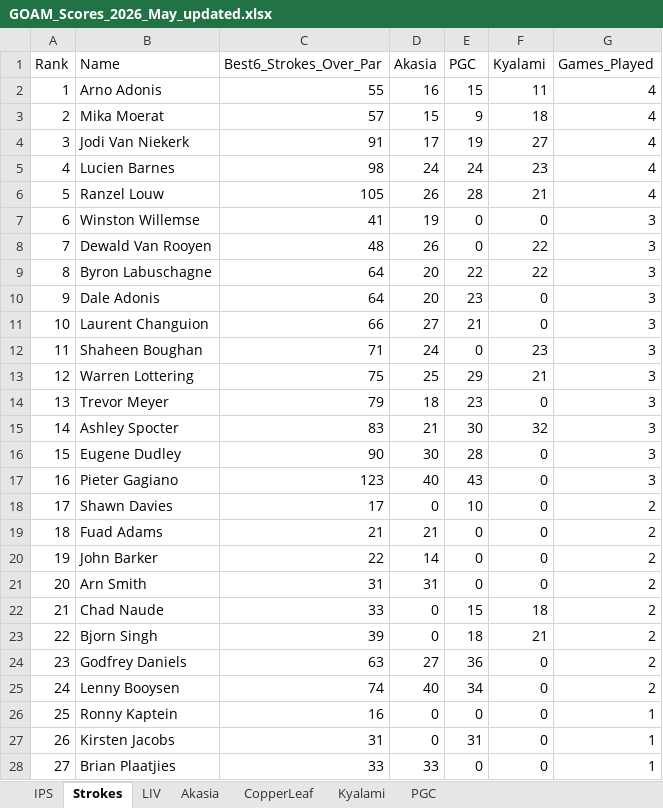
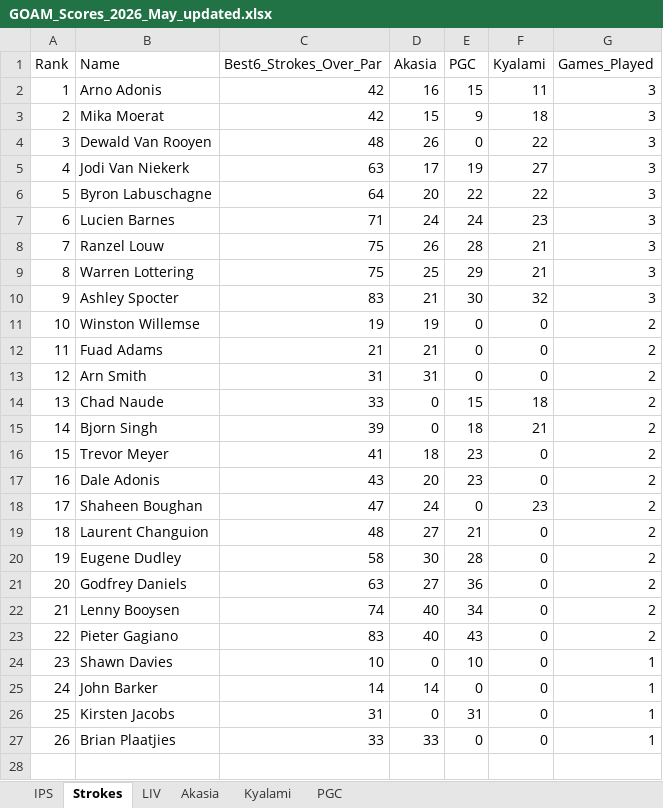
Before and after one commit to Lucienpb/GOAM-Admin, an Excel workbook: data/GOAM_Scores_2026_May_updated.xlsx, sheet Strokes, drawn as a sheet; values as stored, in another font and other column widths than the file's, no borders; removed rows and columns are numbered as before the commit, all else as after; the diff names each change by its address in the sheet, - before the commit and + after, or states it on an @@ line.

```diff
--- a/data/GOAM_Scores_2026_May_updated.xlsx (sheet Strokes)
+++ b/data/GOAM_Scores_2026_May_updated.xlsx (sheet Strokes)
-sheet tab: CopperLeaf
-C2 (Best6_Strokes_Over_Par): 55
+C2 (Best6_Strokes_Over_Par): 42
-G2:G3 (Games_Played): 4
+G2:G3 (Games_Played): 3
-C3 (Best6_Strokes_Over_Par): 57
+C3 (Best6_Strokes_Over_Par): 42
-row 4: 3 | Jodi Van Niekerk | 91 | 17 | 19 | 27 | 4
-row 5: 4 | Lucien Barnes | 98 | 24 | 24 | 23 | 4
-row 6: 5 | Ranzel Louw | 105 | 26 | 28 | 21 | 4
-row 7: 6 | Winston Willemse | 41 | 19 | 0 | 0 | 3
@@ column A (Rank) renumbered from row 4 down @@
+row 5: 4 | Jodi Van Niekerk | 63 | 17 | 19 | 27 | 3
-row 10: 9 | Dale Adonis | 64 | 20 | 23 | 0 | 3
-row 11: 10 | Laurent Changuion | 66 | 27 | 21 | 0 | 3
-B7 (Name): Shaheen Boughan
+B7 (Name): Lucien Barnes
-E7 (PGC): 0
+E7 (PGC): 24
+row 8: 7 | Ranzel Louw | 75 | 26 | 28 | 21 | 3
-row 14: 13 | Trevor Meyer | 79 | 18 | 23 | 0 | 3
-row 16: 15 | Eugene Dudley | 90 | 30 | 28 | 0 | 3
-row 17: 16 | Pieter Gagiano | 123 | 40 | 43 | 0 | 3
-row 18: 17 | Shawn Davies | 17 | 0 | 10 | 0 | 2
+row 11: 10 | Winston Willemse | 19 | 19 | 0 | 0 | 2
-row 20: 19 | John Barker | 22 | 14 | 0 | 0 | 2
+row 16: 15 | Trevor Meyer | 41 | 18 | 23 | 0 | 2
+row 17: 16 | Dale Adonis | 43 | 20 | 23 | 0 | 2
+row 18: 17 | Shaheen Boughan | 47 | 24 | 0 | 23 | 2
+row 19: 18 | Laurent Changuion | 48 | 27 | 21 | 0 | 2
+row 20: 19 | Eugene Dudley | 58 | 30 | 28 | 0 | 2
+row 23: 22 | Pieter Gagiano | 83 | 40 | 43 | 0 | 2
+row 24: 23 | Shawn Davies | 10 | 0 | 10 | 0 | 1
-B25 (Name): Ronny Kaptein
+B25 (Name): John Barker
-C25 (Best6_Strokes_Over_Par): 16
+C25 (Best6_Strokes_Over_Par): 14
-D25 (Akasia): 0
+D25 (Akasia): 14
```
Also changed, not shown: sheet IPS, 2 other files.
